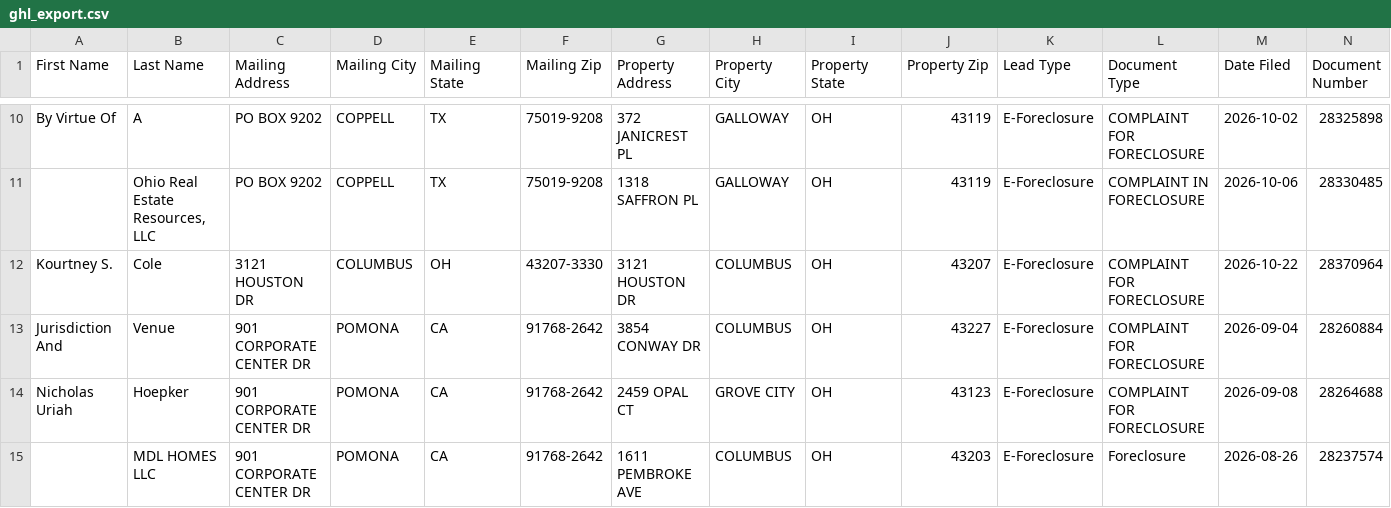
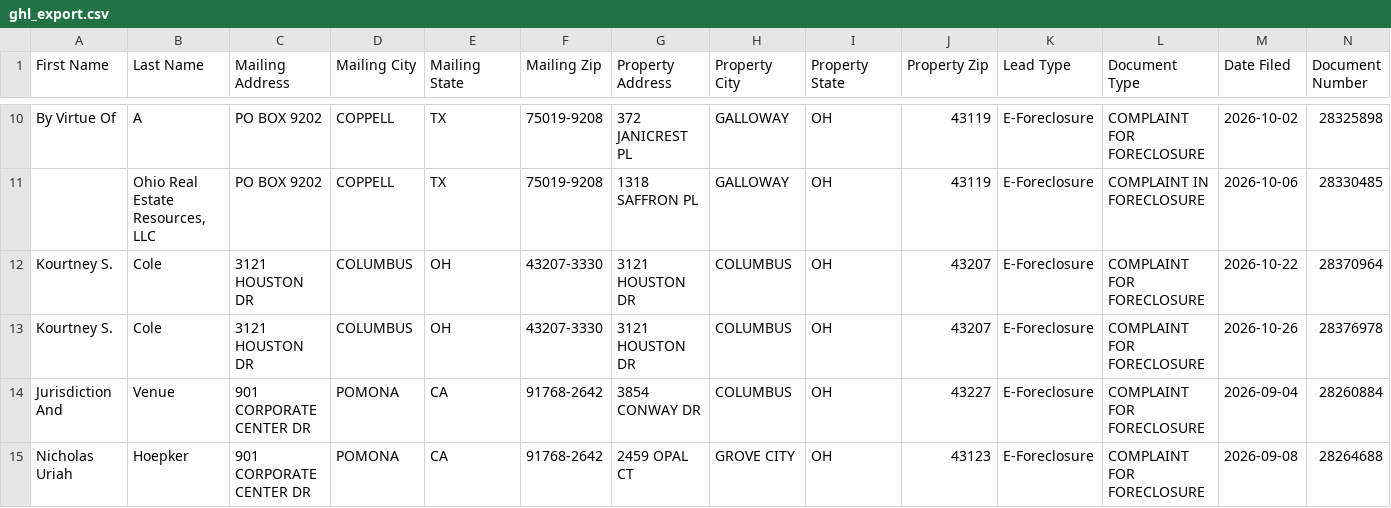
Before and after one commit to mauricewilli572000-cloud/franklin-foreclosure-scraper, a CSV file: dashboard/ghl_export.csv, drawn as a sheet; only a part is shown, gaps mark what is left out; the shorter side is filled out with more unchanged rows; rows hold the shown columns only; the diff names each change by its address in the sheet, - before the commit and + after, or states it on an @@ line.

```diff
--- a/dashboard/ghl_export.csv
+++ b/dashboard/ghl_export.csv
+row 13: Kourtney S. | Cole | 3121 HOUSTON DR | COLUMBUS | OH | 43207-3330 | 3121 HOUSTON DR | COLUMBUS | OH | 43207 | E-Foreclosure | COMPLAINT FOR FORECLOSURE | 2026-10-26 | 28376978
```
Also changed, not shown: 3 other files.
